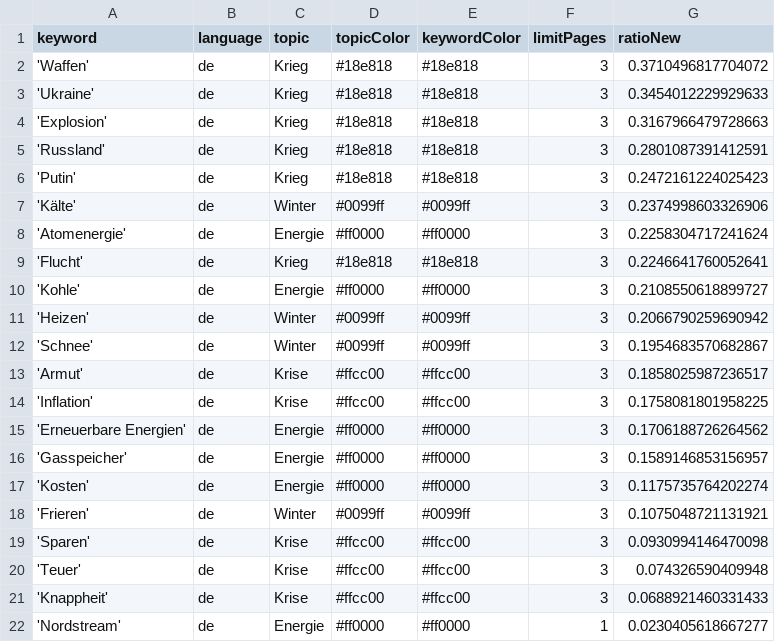
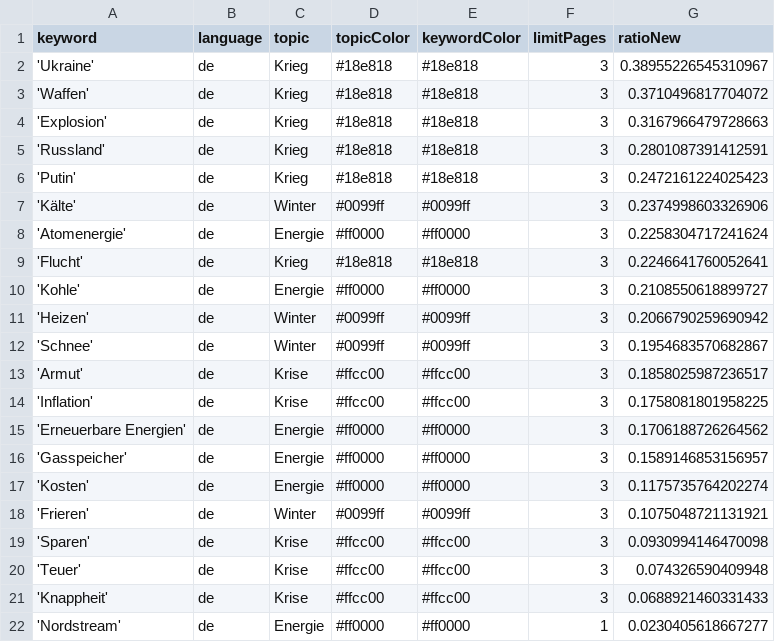
Before and after one commit to paularicarda-news/winterIsComing2, a CSV file: keywords.csv, drawn as a sheet; removed rows and columns are numbered as before the commit, all else as after; the diff names each change by its address in the sheet, - before the commit and + after, or states it on an @@ line.

```diff
--- a/keywords.csv
+++ b/keywords.csv
+row 2: 'Ukraine' | de | Krieg | #18e818 | #18e818 | 3 | 0.38955226545310967
-row 3: 'Ukraine' | de | Krieg | #18e818 | #18e818 | 3 | 0.3454012229929633
```
Also changed, not shown: 1 other file.
